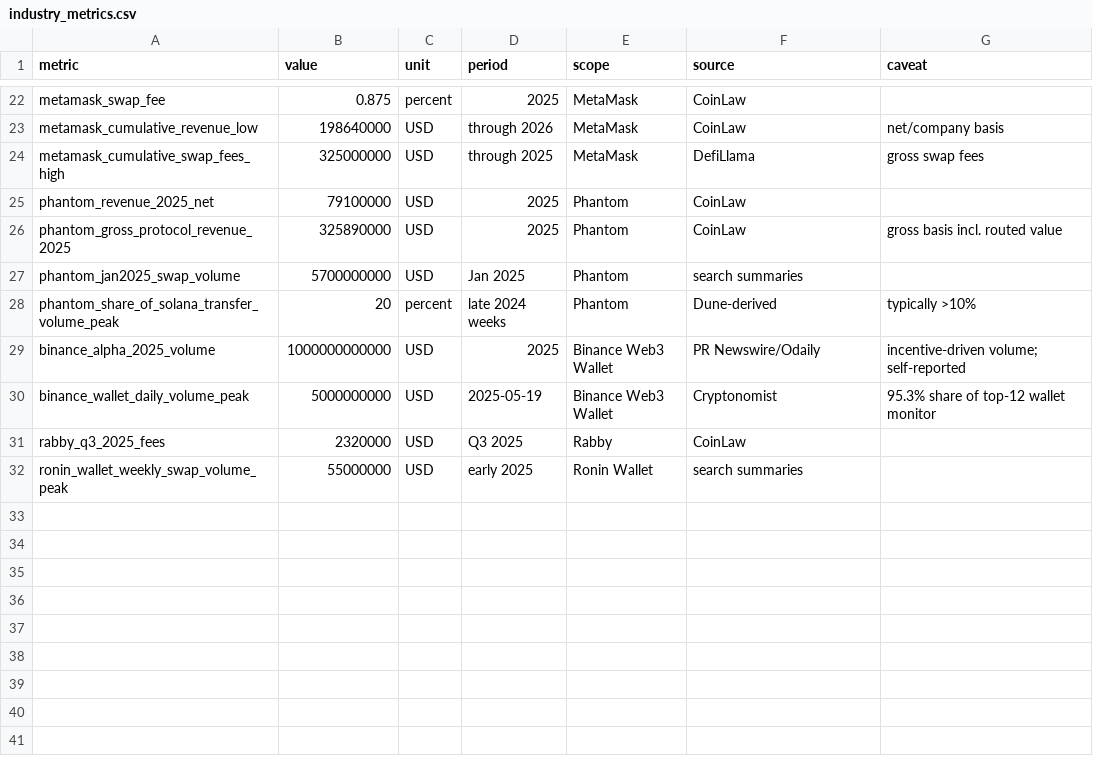
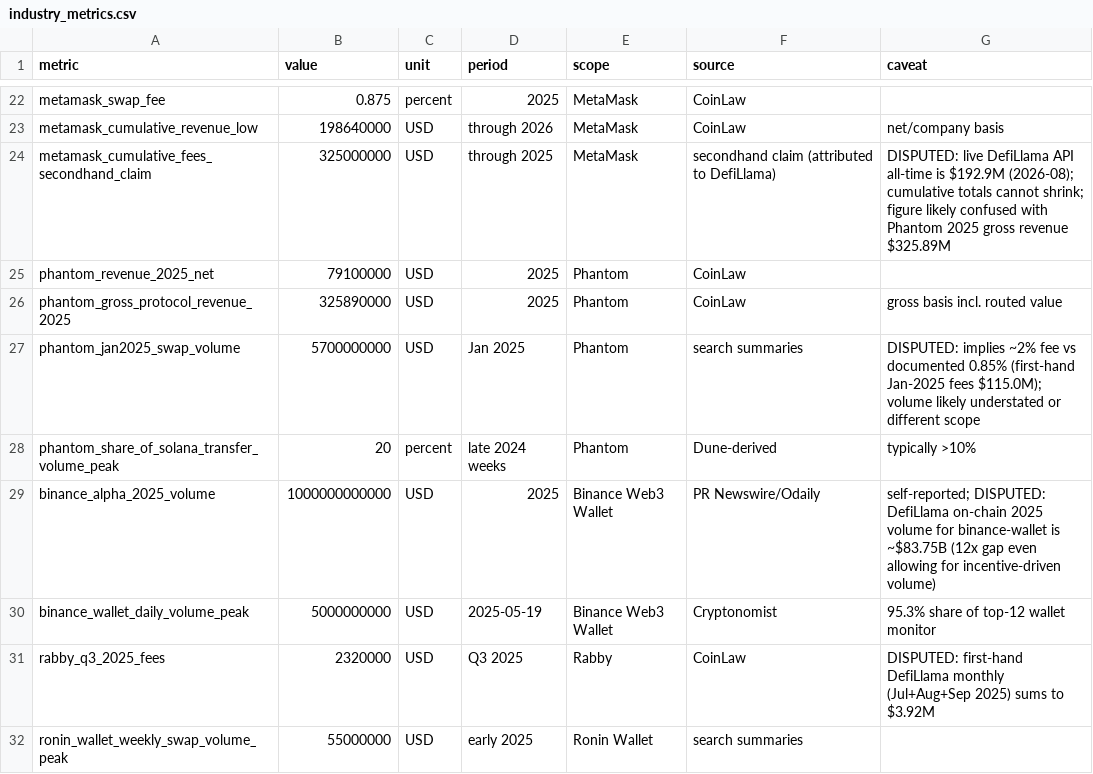
Before and after one commit to 0xBennie/web3-wallet, a CSV file: research/data/industry_metrics.csv, drawn as a sheet; only a part is shown, gaps mark what is left out.

```diff
--- a/research/data/industry_metrics.csv
+++ b/research/data/industry_metrics.csv
@@ -23,10 +23,10 @@ metamask_swap_fee,0.875,percent,2025,MetaMask,CoinLaw,
 metamask_cumulative_revenue_low,198640000,USD,through 2026,MetaMask,CoinLaw,net/company basis
-metamask_cumulative_swap_fees_high,325000000,USD,through 2025,MetaMask,DefiLlama,gross swap fees
+metamask_cumulative_fees_secondhand_claim,325000000,USD,through 2025,MetaMask,secondhand claim (attributed to DefiLlama),DISPUTED: live DefiLlama API all-time is $192.9M (2026-08); cumulative totals cannot shrink; figure likely confused with Phantom 2025 gross revenue $325.89M
 phantom_revenue_2025_net,79100000,USD,2025,Phantom,CoinLaw,
 phantom_gross_protocol_revenue_2025,325890000,USD,2025,Phantom,CoinLaw,gross basis incl. routed value
-phantom_jan2025_swap_volume,5700000000,USD,Jan 2025,Phantom,search summaries,
+phantom_jan2025_swap_volume,5700000000,USD,Jan 2025,Phantom,search summaries,DISPUTED: implies ~2% fee vs documented 0.85% (first-hand Jan-2025 fees $115.0M); volume likely understated or different scope
 phantom_share_of_solana_transfer_volume_peak,20,percent,late 2024 weeks,Phantom,Dune-derived,typically >10%
-binance_alpha_2025_volume,1000000000000,USD,2025,Binance Web3 Wallet,PR Newswire/Odaily,incentive-driven volume; self-reported
+binance_alpha_2025_volume,1000000000000,USD,2025,Binance Web3 Wallet,PR Newswire/Odaily,self-reported; DISPUTED: DefiLlama on-chain 2025 volume for binance-wallet is ~$83.75B (12x gap even allowing for incentive-driven volume)
 binance_wallet_daily_volume_peak,5000000000,USD,2025-05-19,Binance Web3 Wallet,Cryptonomist,95.3% share of top-12 wallet monitor
-rabby_q3_2025_fees,2320000,USD,Q3 2025,Rabby,CoinLaw,
+rabby_q3_2025_fees,2320000,USD,Q3 2025,Rabby,CoinLaw,DISPUTED: first-hand DefiLlama monthly (Jul+Aug+Sep 2025) sums to $3.92M
 ronin_wallet_weekly_swap_volume_peak,55000000,USD,early 2025,Ronin Wallet,search summaries,
```
Also changed, not shown: research/data/firsthand/coingecko_wallet_tokens.csv, research/data/firsthand/defillama_wallet_fees_monthly.csv, 20 other files.
